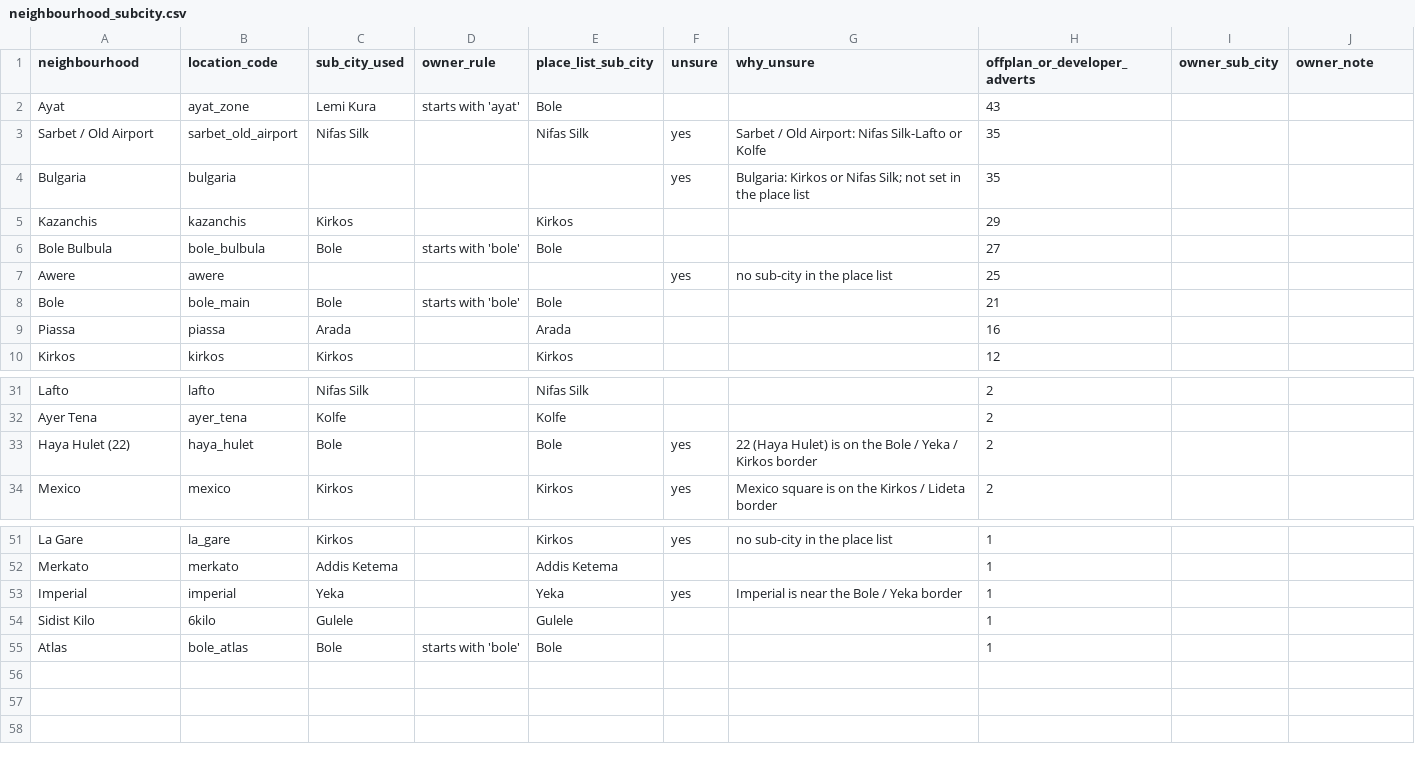
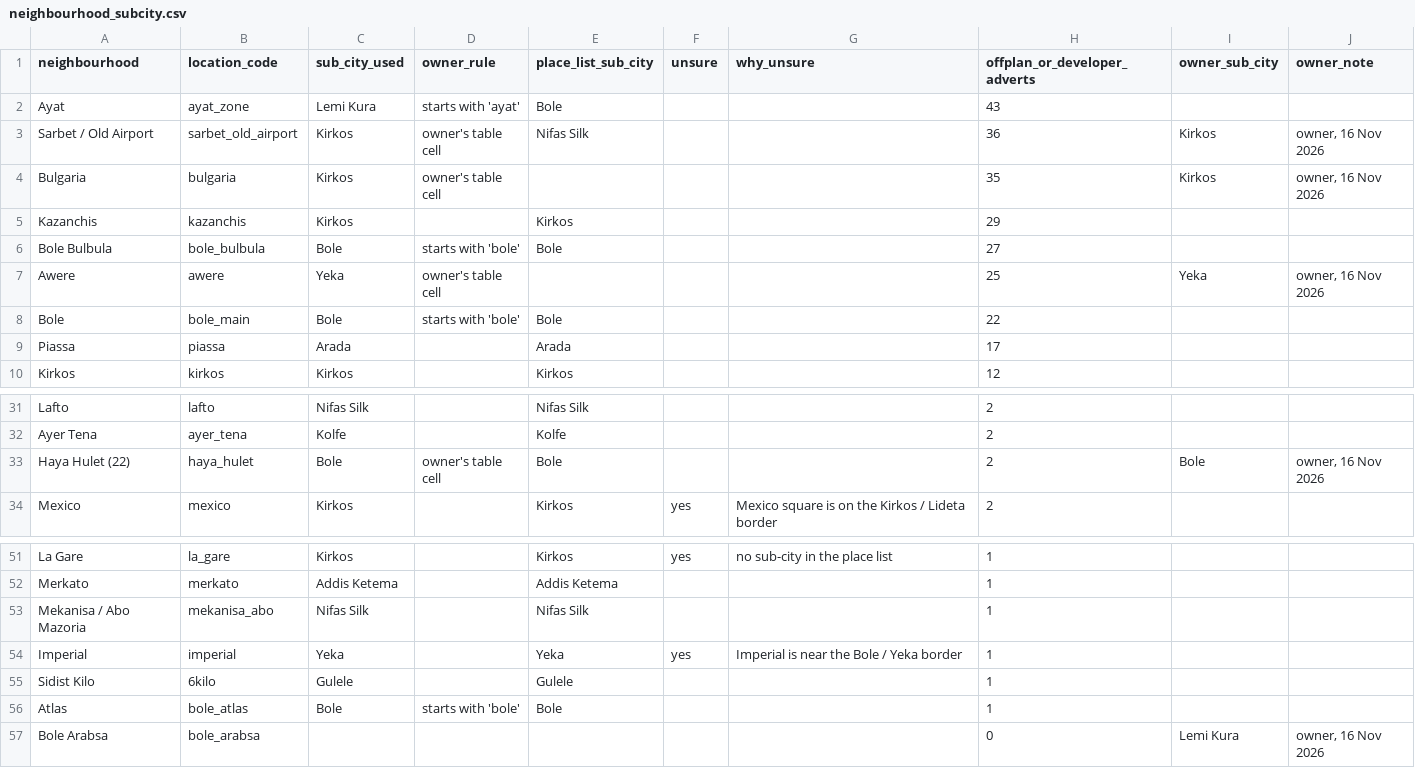
Before and after one commit to kudsiy/ollaa-web-scraper, a CSV file: ollaa-web-scraper/data/neighbourhood_subcity.csv, drawn as a sheet; only a part is shown, gaps mark what is left out.

```diff
--- a/ollaa-web-scraper/data/neighbourhood_subcity.csv
+++ b/ollaa-web-scraper/data/neighbourhood_subcity.csv
@@ -2,9 +2,9 @@ neighbourhood,location_code,sub_city_used,owner_rule,place_list_sub_city,unsure,
 Ayat,ayat_zone,Lemi Kura,starts with 'ayat',Bole,,,43,,
-Sarbet / Old Airport,sarbet_old_airport,Nifas Silk,,Nifas Silk,yes,Sarbet / Old Airport: Nifas Silk-Lafto or Kolfe,35,,
-Bulgaria,bulgaria,,,,yes,Bulgaria: Kirkos or Nifas Silk; not set in the place list,35,,
+Sarbet / Old Airport,sarbet_old_airport,Kirkos,owner's table cell,Nifas Silk,,,36,Kirkos,"owner, 16 Nov 2026"
+Bulgaria,bulgaria,Kirkos,owner's table cell,,,,35,Kirkos,"owner, 16 Nov 2026"
 Kazanchis,kazanchis,Kirkos,,Kirkos,,,29,,
 Bole Bulbula,bole_bulbula,Bole,starts with 'bole',Bole,,,27,,
-Awere,awere,,,,yes,no sub-city in the place list,25,,
-Bole,bole_main,Bole,starts with 'bole',Bole,,,21,,
-Piassa,piassa,Arada,,Arada,,,16,,
+Awere,awere,Yeka,owner's table cell,,,,25,Yeka,"owner, 16 Nov 2026"
+Bole,bole_main,Bole,starts with 'bole',Bole,,,22,,
+Piassa,piassa,Arada,,Arada,,,17,,
 Kirkos,kirkos,Kirkos,,Kirkos,,,12,,
@@ -32,3 +32,3 @@ Lafto,lafto,Nifas Silk,,Nifas Silk,,,2,,
 Ayer Tena,ayer_tena,Kolfe,,Kolfe,,,2,,
-Haya Hulet (22),haya_hulet,Bole,,Bole,yes,22 (Haya Hulet) is on the Bole / Yeka / Kirkos border,2,,
+Haya Hulet (22),haya_hulet,Bole,owner's table cell,Bole,,,2,Bole,"owner, 16 Nov 2026"
 Mexico,mexico,Kirkos,,Kirkos,yes,Mexico square is on the Kirkos / Lideta border,2,,
@@ -52,2 +52,3 @@ La Gare,la_gare,Kirkos,,Kirkos,yes,no sub-city in the place list,1,,
 Merkato,merkato,Addis Ketema,,Addis Ketema,,,1,,
+Mekanisa / Abo Mazoria,mekanisa_abo,Nifas Silk,,Nifas Silk,,,1,,
 Imperial,imperial,Yeka,,Yeka,yes,Imperial is near the Bole / Yeka border,1,,
@@ -55 +56,2 @@ Sidist Kilo,6kilo,Gulele,,Gulele,,,1,,
 Atlas,bole_atlas,Bole,starts with 'bole',Bole,,,1,,
+Bole Arabsa,bole_arabsa,,,,,,0,Lemi Kura,"owner, 16 Nov 2026"
```
Also changed, not shown: ollaa-web-scraper/data/subcity_rules.csv, 7 other files.
